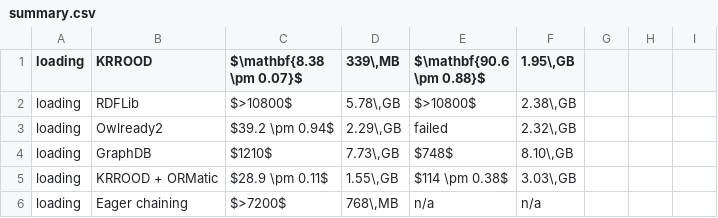
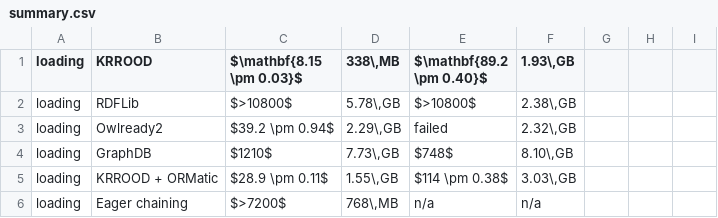
Before and after one commit to AbdelrhmanBassiouny/krrood_aamas, a CSV file: planning/results/aamas27/run/tables/summary.csv, drawn as a sheet; only a part is shown.

```diff
--- a/planning/results/aamas27/run/tables/summary.csv
+++ b/planning/results/aamas27/run/tables/summary.csv
@@ -1,2 +1,2 @@
-loading,KRROOD,$\mathbf{8.38 \pm 0.07}$,"339\,MB",$\mathbf{90.6 \pm 0.88}$,"1.95\,GB"
+loading,KRROOD,$\mathbf{8.15 \pm 0.03}$,"338\,MB",$\mathbf{89.2 \pm 0.40}$,"1.93\,GB"
 loading,RDFLib,$>10800$,"5.78\,GB",$>10800$,"2.38\,GB"
```
Also changed, not shown: planning/results/aamas27/run/host/monitor.csv, 6 other files.
